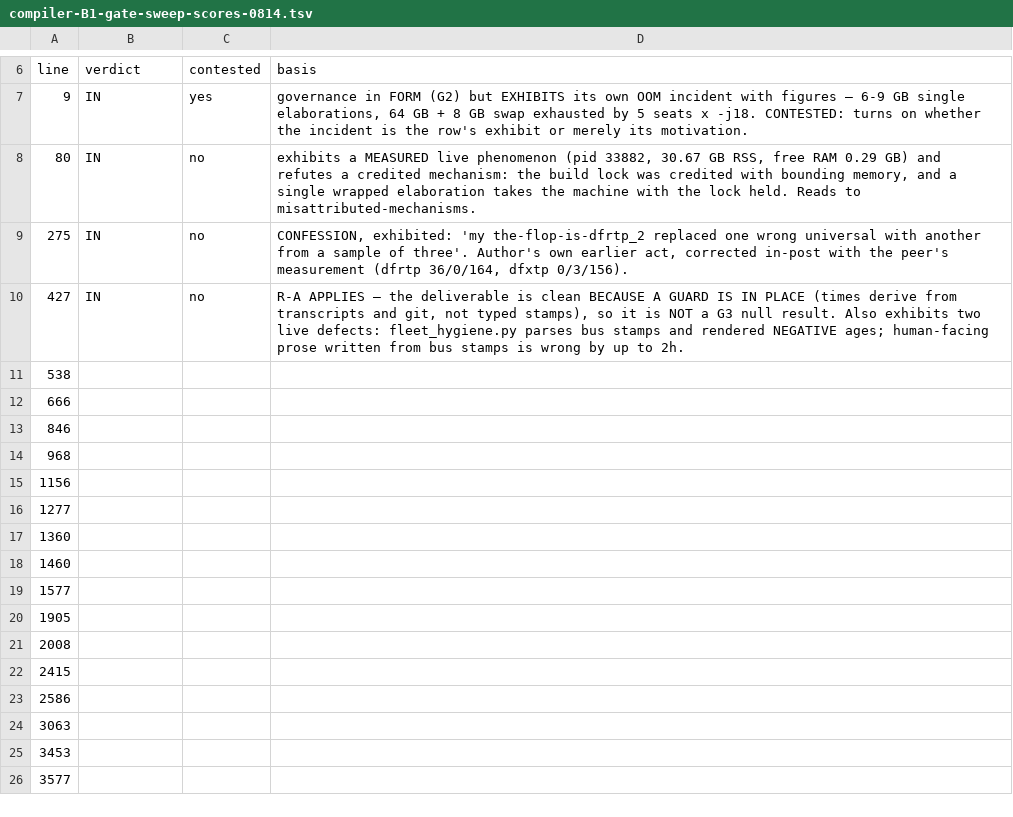
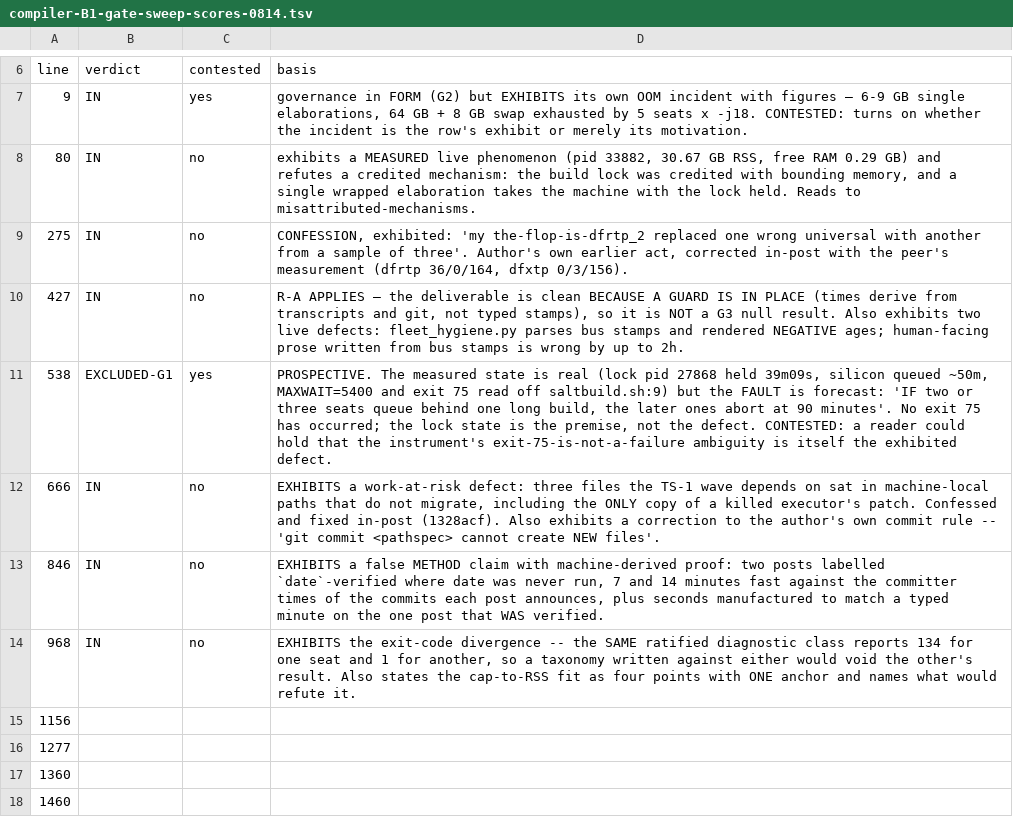
Before and after one commit to jyh/saltworks, a TSV file: docs/compiler-B1-gate-sweep-scores-0814.tsv, drawn as a sheet; only a part is shown, gaps mark what is left out; the shorter side is filled out with more unchanged rows.

```diff
--- a/docs/compiler-B1-gate-sweep-scores-0814.tsv
+++ b/docs/compiler-B1-gate-sweep-scores-0814.tsv
@@ -10,6 +10,6 @@ line	verdict	contested	basis
 427	IN	no	R-A APPLIES — the deliverable is clean BECAUSE A GUARD IS IN PLACE (times derive from transcripts and git, not typed stamps), so it is NOT a G3 null result. Also exhibits two live defects: fleet_hygiene.py parses bus stamps and rendered NEGATIVE ages; human-facing prose written from bus stamps is wrong by up to 2h.
-538			
-666			
-846			
-968			
+538	EXCLUDED-G1	yes	PROSPECTIVE. The measured state is real (lock pid 27868 held 39m09s, silicon queued ~50m, MAXWAIT=5400 and exit 75 read off saltbuild.sh:9) but the FAULT is forecast: 'IF two or three seats queue behind one long build, the later ones abort at 90 minutes'. No exit 75 has occurred; the lock state is the premise, not the defect. CONTESTED: a reader could hold that the instrument's exit-75-is-not-a-failure ambiguity is itself the exhibited defect.
+666	IN	no	EXHIBITS a work-at-risk defect: three files the TS-1 wave depends on sat in machine-local paths that do not migrate, including the ONLY copy of a killed executor's patch. Confessed and fixed in-post (1328acf). Also exhibits a correction to the author's own commit rule -- 'git commit <pathspec> cannot create NEW files'.
+846	IN	no	EXHIBITS a false METHOD claim with machine-derived proof: two posts labelled `date`-verified where date was never run, 7 and 14 minutes fast against the committer times of the commits each post announces, plus seconds manufactured to match a typed minute on the one post that WAS verified.
+968	IN	no	EXHIBITS the exit-code divergence -- the SAME ratified diagnostic class reports 134 for one seat and 1 for another, so a taxonomy written against either would void the other's result. Also states the cap-to-RSS fit as four points with ONE anchor and names what would refute it.
 1156			
```
